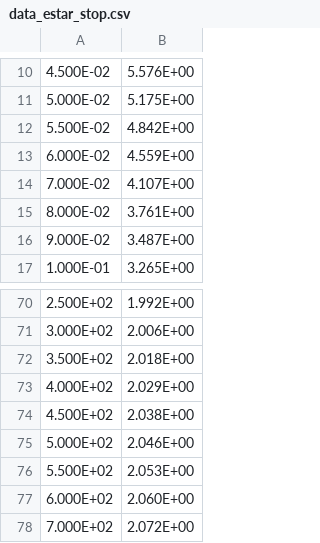
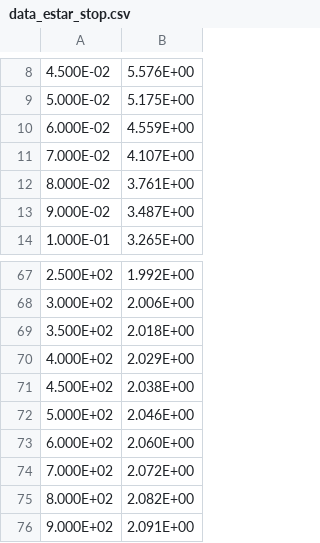
Before and after one commit to samuelecanuet/ENL_egn_Simulation-general, a CSV file: Resultats/e-/data_estar_stop.csv, drawn as a sheet; only a part is shown, gaps mark what is left out; the shorter side is filled out with more unchanged rows; removed rows and columns are numbered as before the commit, all else as after; the diff covers the shown part only; the diff names each change by its address in the sheet, - before the commit and + after, or states it on an @@ line.

```diff
--- a/Resultats/e-/data_estar_stop.csv
+++ b/Resultats/e-/data_estar_stop.csv
-row 12: 5.500E-02 | 4.842E+00
-row 76: 5.500E+02 | 2.053E+00
```
Also changed, not shown: 10 added rows, 12 removed rows and 1 edited cell elsewhere in this file, Resultats/proton/data_pstar_stop.csv, 22 other files.
